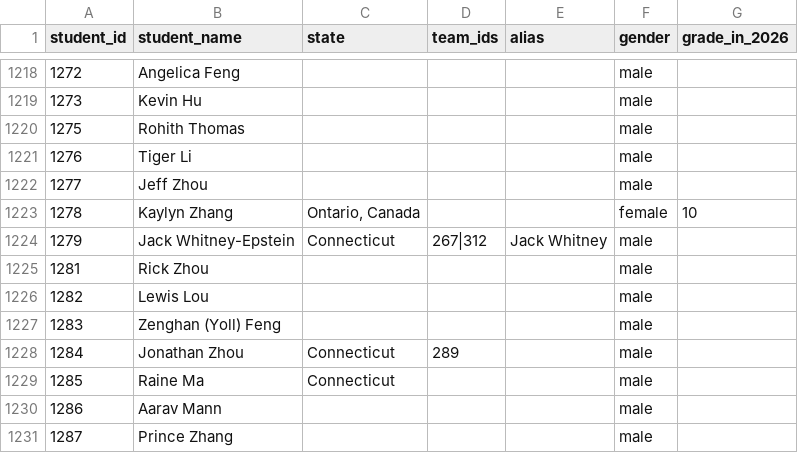
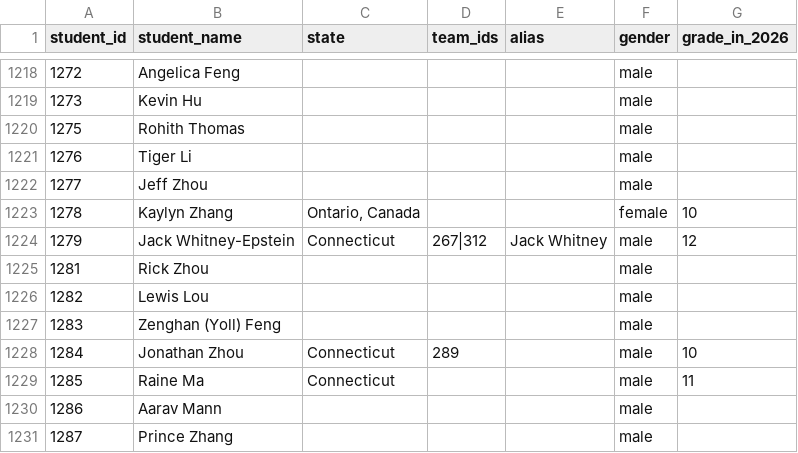
Before and after one commit to mchen07/math-competition, a CSV file: database/students/students.csv, drawn as a sheet; only a part is shown, gaps mark what is left out.

Commit message:
label grade information

```diff
--- a/database/students/students.csv
+++ b/database/students/students.csv
@@ -1223,3 +1223,3 @@ student_id,student_name,state,team_ids,alias,gender,grade_in_2026
 1278,Kaylyn Zhang,"Ontario, Canada",,,female,10
-1279,Jack Whitney-Epstein,Connecticut,267|312,Jack Whitney,male,
+1279,Jack Whitney-Epstein,Connecticut,267|312,Jack Whitney,male,12
 1281,Rick Zhou,,,,male,
@@ -1227,4 +1227,4 @@ student_id,student_name,state,team_ids,alias,gender,grade_in_2026
 1283,Zenghan (Yoll) Feng,,,,male,
-1284,Jonathan Zhou,Connecticut,289,,male,
-1285,Raine Ma,Connecticut,,,male,
+1284,Jonathan Zhou,Connecticut,289,,male,10
+1285,Raine Ma,Connecticut,,,male,11
 1286,Aarav Mann,,,,male,
```
Also changed, not shown: 3 other files.
